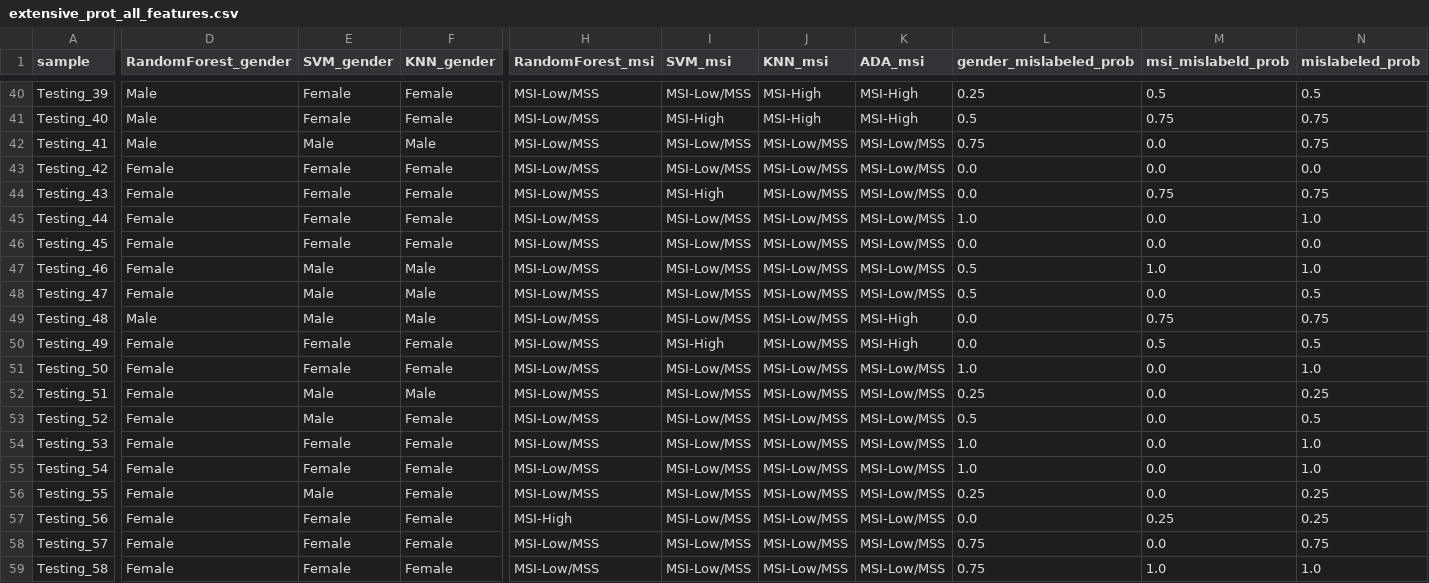
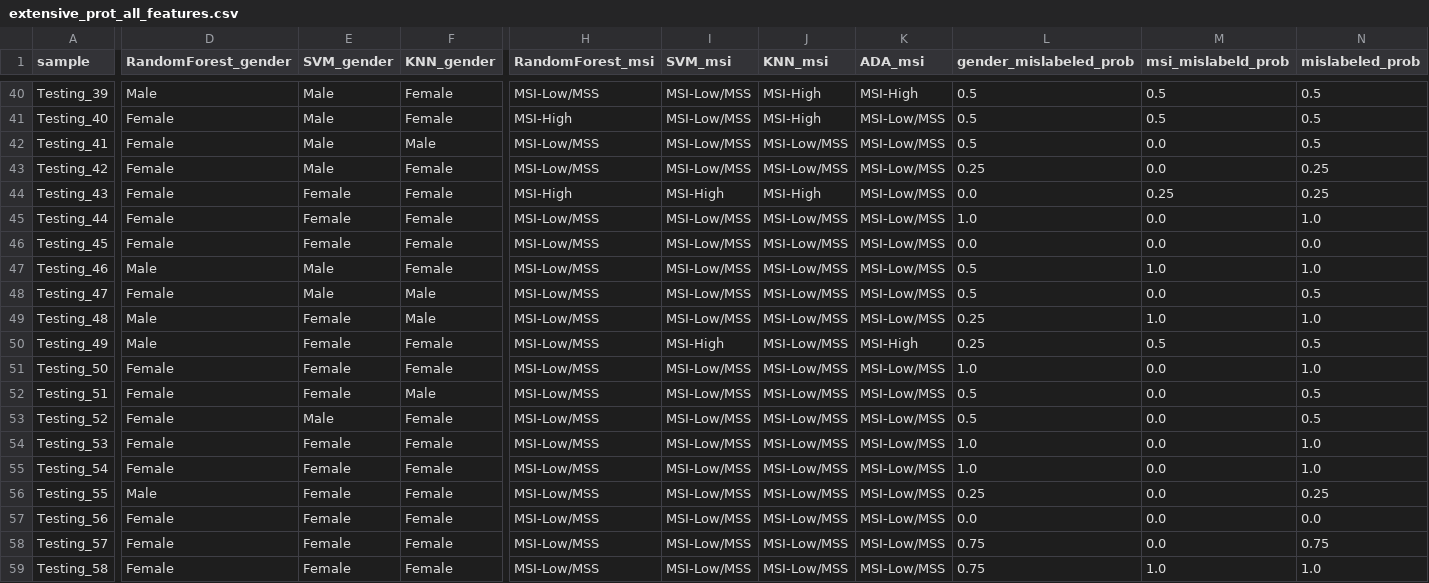
Before and after one commit to ACHG2018/fda-mislabeling-challenge, a CSV file: results/extensive_prot_all_features.csv, drawn as a sheet; only a part is shown, gaps mark what is left out; the diff covers the shown part only; the diff names each change by its address in the sheet, - before the commit and + after, or states it on an @@ line.

```diff
--- a/results/extensive_prot_all_features.csv
+++ b/results/extensive_prot_all_features.csv
-E40:E41 (SVM_gender): Female
+E40:E41 (SVM_gender): Male
-L40 (gender_mislabeled_prob): 0.25
+L40 (gender_mislabeled_prob): 0.5
-D41:D42 (RandomForest_gender): Male
+D41:D42 (RandomForest_gender): Female
-H41 (RandomForest_msi): MSI-Low/MSS
+H41 (RandomForest_msi): MSI-High
-I41 (SVM_msi): MSI-High
+I41 (SVM_msi): MSI-Low/MSS
-K41 (ADA_msi): MSI-High
+K41 (ADA_msi): MSI-Low/MSS
-M41 (msi_mislabeld_prob): 0.75
+M41 (msi_mislabeld_prob): 0.5
-N41:N42 (mislabeled_prob): 0.75
+N41:N42 (mislabeled_prob): 0.5
-L42 (gender_mislabeled_prob): 0.75
+L42 (gender_mislabeled_prob): 0.5
-E43 (SVM_gender): Female
+E43 (SVM_gender): Male
-L43 (gender_mislabeled_prob): 0.0
+L43 (gender_mislabeled_prob): 0.25
-N43 (mislabeled_prob): 0.0
+N43 (mislabeled_prob): 0.25
-H44 (RandomForest_msi): MSI-Low/MSS
+H44 (RandomForest_msi): MSI-High
-J44 (KNN_msi): MSI-Low/MSS
+J44 (KNN_msi): MSI-High
-M44 (msi_mislabeld_prob): 0.75
+M44 (msi_mislabeld_prob): 0.25
-N44 (mislabeled_prob): 0.75
+N44 (mislabeled_prob): 0.25
-D47 (RandomForest_gender): Female
+D47 (RandomForest_gender): Male
-F47 (KNN_gender): Male
+F47 (KNN_gender): Female
-E49 (SVM_gender): Male
+E49 (SVM_gender): Female
-K49 (ADA_msi): MSI-High
+K49 (ADA_msi): MSI-Low/MSS
-L49:L50 (gender_mislabeled_prob): 0.0
+L49:L50 (gender_mislabeled_prob): 0.25
-M49 (msi_mislabeld_prob): 0.75
+M49 (msi_mislabeld_prob): 1.0
-N49 (mislabeled_prob): 0.75
+N49 (mislabeled_prob): 1.0
-D50 (RandomForest_gender): Female
+D50 (RandomForest_gender): Male
-E52 (SVM_gender): Male
+E52 (SVM_gender): Female
-L52 (gender_mislabeled_prob): 0.25
+L52 (gender_mislabeled_prob): 0.5
-N52 (mislabeled_prob): 0.25
+N52 (mislabeled_prob): 0.5
-D56 (RandomForest_gender): Female
+D56 (RandomForest_gender): Male
-E56 (SVM_gender): Male
+E56 (SVM_gender): Female
-H57 (RandomForest_msi): MSI-High
+H57 (RandomForest_msi): MSI-Low/MSS
-M57 (msi_mislabeld_prob): 0.25
+M57 (msi_mislabeld_prob): 0.0
-N57 (mislabeled_prob): 0.25
+N57 (mislabeled_prob): 0.0
```
Also changed, not shown: 96 edited cells elsewhere in this file, results/mislabeling_predictions_all_features.csv, 1 other file.
